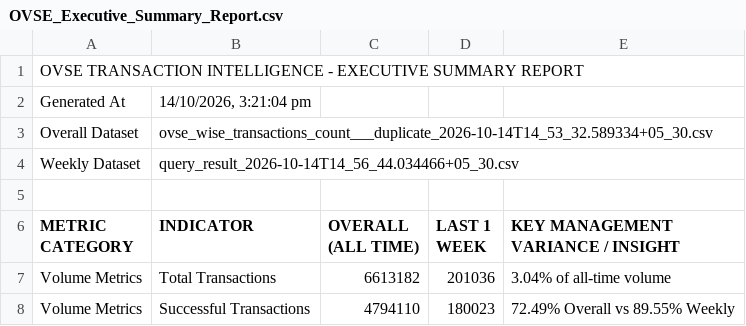
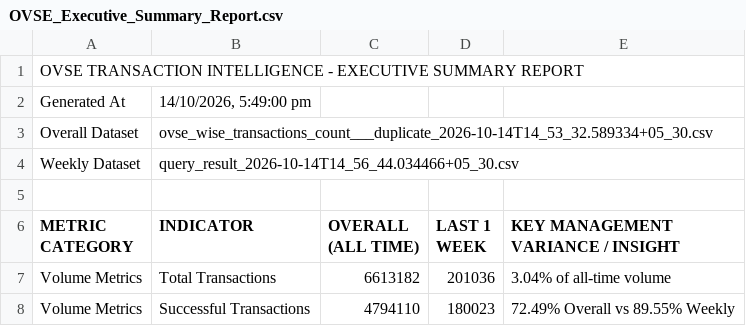
Before and after one commit to abee-narayan/OVSE-Dashboard, a CSV file: OVSE_Executive_Summary_Report.csv, drawn as a sheet; only a part is shown.

```diff
--- a/OVSE_Executive_Summary_Report.csv
+++ b/OVSE_Executive_Summary_Report.csv
@@ -1,3 +1,3 @@
 OVSE TRANSACTION INTELLIGENCE - EXECUTIVE SUMMARY REPORT
-Generated At,"14/10/2026, 3:21:04 pm"
+Generated At,"14/10/2026, 5:49:00 pm"
 Overall Dataset,ovse_wise_transactions_count___duplicate_2026-10-14T14_53_32.589334+05_30.csv
```
Also changed, not shown: 14 other files.
